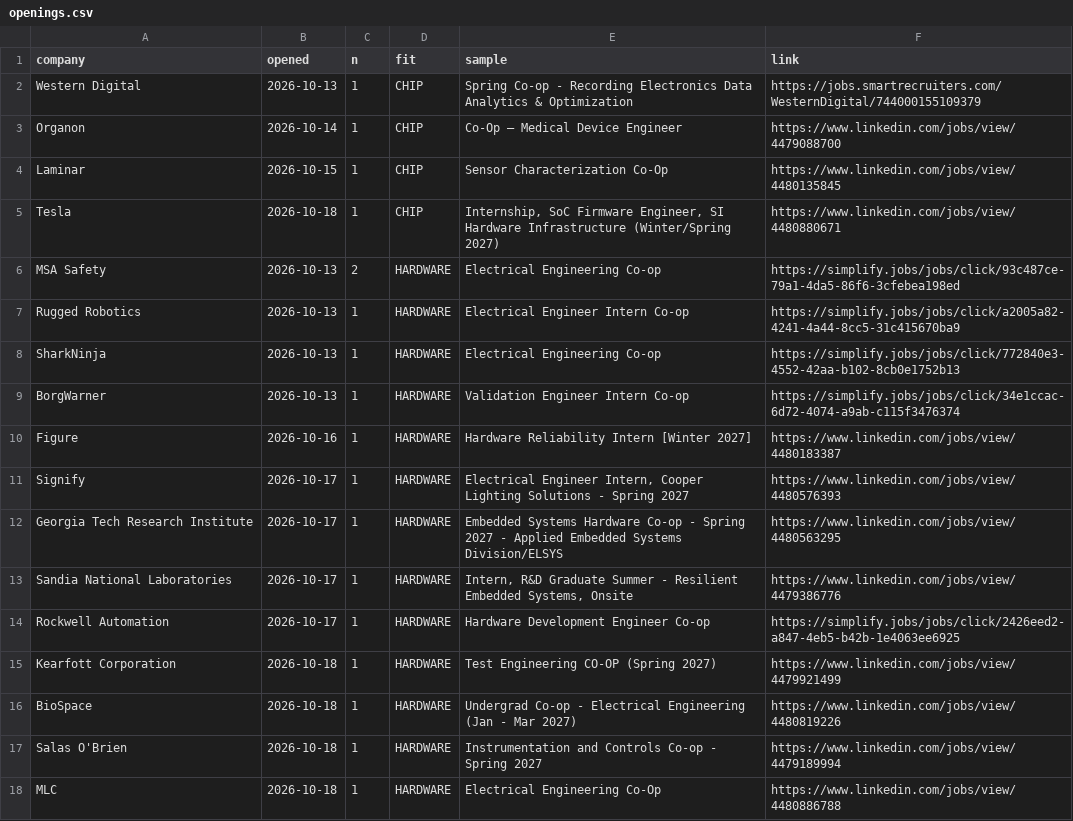
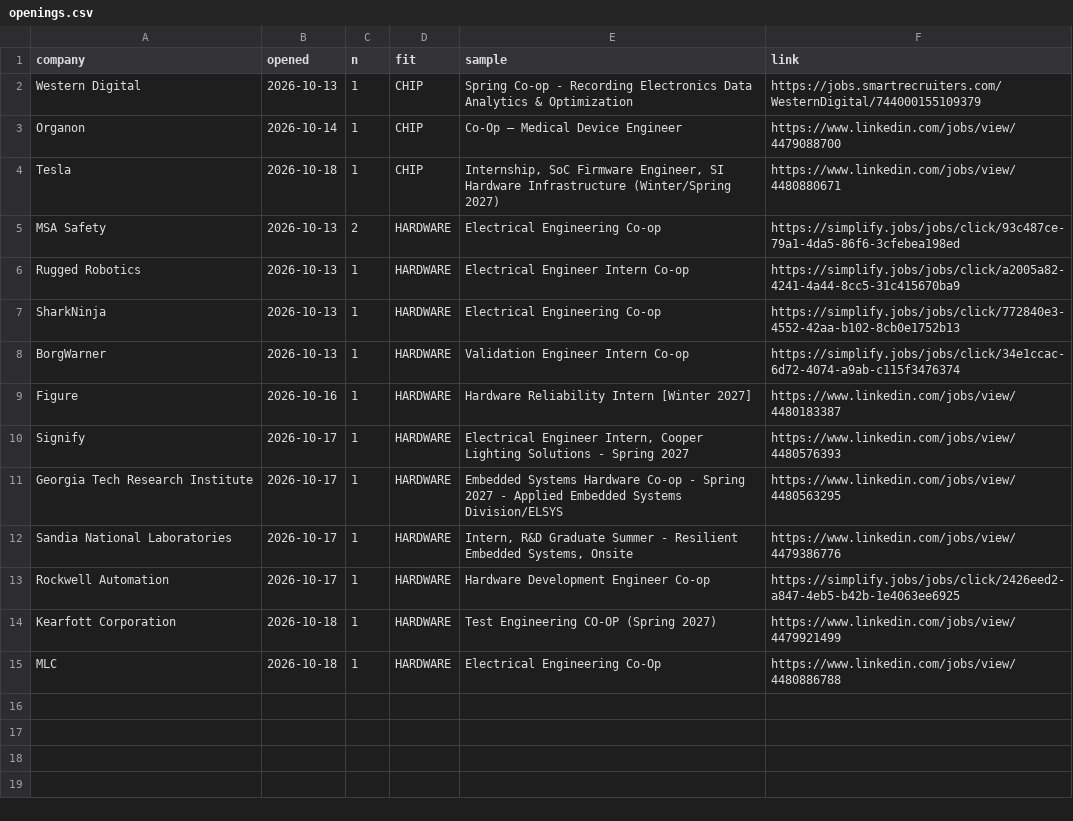
Before and after one commit to hrisheekmust-blip/coop-scraper, a CSV file: data/openings.csv, drawn as a sheet.

```diff
--- a/data/openings.csv
+++ b/data/openings.csv
@@ -3,3 +3,2 @@ Western Digital,2026-10-13,1,CHIP,Spring Co-op - Recording Electronics Data Anal
 Organon,2026-10-14,1,CHIP,Co-Op – Medical Device Engineer,https://www.linkedin.com/jobs/view/4479088700
-Laminar,2026-10-15,1,CHIP,Sensor Characterization Co-Op,https://www.linkedin.com/jobs/view/4480135845
 Tesla,2026-10-18,1,CHIP,"Internship, SoC Firmware Engineer, SI Hardware Infrastructure (Winter/Spring 2027)",https://www.linkedin.com/jobs/view/4480880671
@@ -15,4 +14,2 @@ Rockwell Automation,2026-10-17,1,HARDWARE,Hardware Development Engineer Co-op,ht
 Kearfott Corporation,2026-10-18,1,HARDWARE,Test Engineering CO-OP (Spring 2027),https://www.linkedin.com/jobs/view/4479921499
-BioSpace,2026-10-18,1,HARDWARE,Undergrad Co-op - Electrical Engineering (Jan - Mar 2027),https://www.linkedin.com/jobs/view/4480819226
-Salas O'Brien,2026-10-18,1,HARDWARE,Instrumentation and Controls Co-op - Spring 2027,https://www.linkedin.com/jobs/view/4479189994
 MLC,2026-10-18,1,HARDWARE,Electrical Engineering Co-Op,https://www.linkedin.com/jobs/view/4480886788
```
Also changed, not shown: data/leads.csv, data/sheet.csv, 11 other files.
